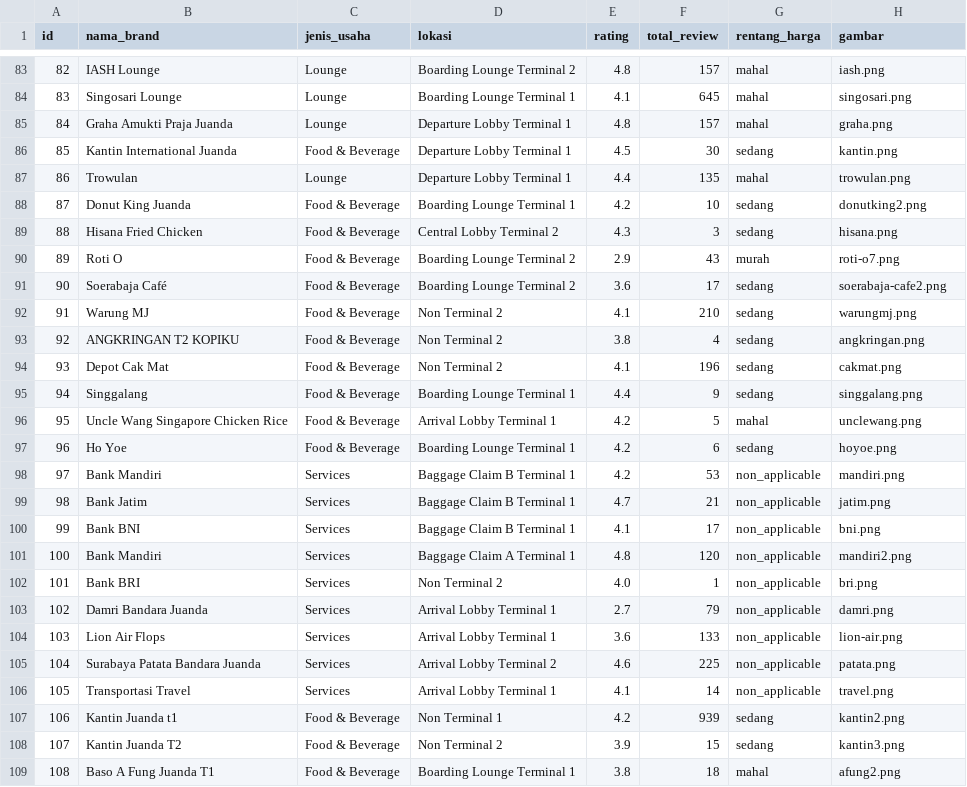
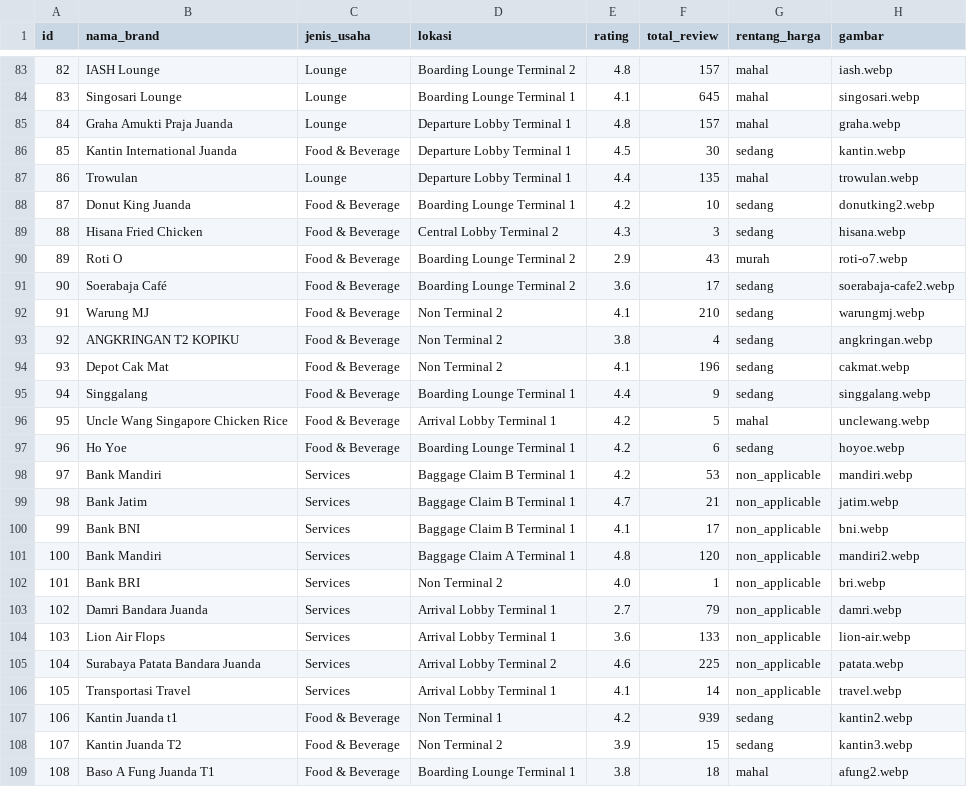
Before and after one commit to GhandiZero0X/sistem-rekomendasi-tenant, a CSV file: data/tenant_preprocessed.csv, drawn as a sheet; only a part is shown, gaps mark what is left out; the diff covers the shown part only.

Commit message:
[+] Update tenant image file extensions to .webp
Changed image file extensions from .png and .jpg to .webp in processed_tenant_last.csv and tenant_preprocessed.csv for all tenant entries. This likely improves image optimization and consistency across the dataset.

```diff
--- a/data/tenant_preprocessed.csv
+++ b/data/tenant_preprocessed.csv
@@ -83,27 +83,27 @@ id,nama_brand,jenis_usaha,lokasi,rating,total_review,rentang_harga,gambar
-82,IASH Lounge,Lounge,Boarding Lounge Terminal 2,4.8,157,mahal,iash.png
-83,Singosari Lounge,Lounge,Boarding Lounge Terminal 1,4.1,645,mahal,singosari.png
-84,Graha Amukti Praja Juanda,Lounge,Departure Lobby Terminal 1,4.8,157,mahal,graha.png
-85,Kantin International Juanda,Food & Beverage,Departure Lobby Terminal 1,4.5,30,sedang,kantin.png
-86,Trowulan,Lounge,Departure Lobby Terminal 1,4.4,135,mahal,trowulan.png
-87,Donut King Juanda,Food & Beverage,Boarding Lounge Terminal 1,4.2,10,sedang,donutking2.png
-88,Hisana Fried Chicken,Food & Beverage,Central Lobby Terminal 2,4.3,3,sedang,hisana.png
-89,Roti O,Food & Beverage,Boarding Lounge Terminal 2,2.9,43,murah,roti-o7.png
-90,Soerabaja Café,Food & Beverage,Boarding Lounge Terminal 2,3.6,17,sedang,soerabaja-cafe2.png
-91,Warung MJ,Food & Beverage,Non Terminal 2,4.1,210,sedang,warungmj.png
-92,ANGKRINGAN T2 KOPIKU,Food & Beverage,Non Terminal 2,3.8,4,sedang,angkringan.png
-93,Depot Cak Mat,Food & Beverage,Non Terminal 2,4.1,196,sedang,cakmat.png
-94,Singgalang,Food & Beverage,Boarding Lounge Terminal 1,4.4,9,sedang,singgalang.png
-95,Uncle Wang Singapore Chicken Rice,Food & Beverage,Arrival Lobby Terminal 1,4.2,5,mahal,unclewang.png
-96,Ho Yoe,Food & Beverage,Boarding Lounge Terminal 1,4.2,6,sedang,hoyoe.png
-97,Bank Mandiri,Services,Baggage Claim B Terminal 1,4.2,53,non_applicable,mandiri.png
-98,Bank Jatim,Services,Baggage Claim B Terminal 1,4.7,21,non_applicable,jatim.png
-99,Bank BNI,Services,Baggage Claim B Terminal 1,4.1,17,non_applicable,bni.png
-100,Bank Mandiri,Services,Baggage Claim A Terminal 1,4.8,120,non_applicable,mandiri2.png
-101,Bank BRI,Services,Non Terminal 2,4.0,1,non_applicable,bri.png
-102,Damri Bandara Juanda,Services,Arrival Lobby Terminal 1,2.7,79,non_applicable,damri.png
-103,Lion Air Flops,Services,Arrival Lobby Terminal 1,3.6,133,non_applicable,lion-air.png
-104,Surabaya Patata Bandara Juanda,Services,Arrival Lobby Terminal 2,4.6,225,non_applicable,patata.png
-105,Transportasi Travel,Services,Arrival Lobby Terminal 1,4.1,14,non_applicable,travel.png
-106,Kantin Juanda t1,Food & Beverage,Non Terminal 1,4.2,939,sedang,kantin2.png
-107,Kantin Juanda T2,Food & Beverage,Non Terminal 2,3.9,15,sedang,kantin3.png
-108,Baso A Fung Juanda T1,Food & Beverage,Boarding Lounge Terminal 1,3.8,18,mahal,afung2.png
+82,IASH Lounge,Lounge,Boarding Lounge Terminal 2,4.8,157,mahal,iash.webp
+83,Singosari Lounge,Lounge,Boarding Lounge Terminal 1,4.1,645,mahal,singosari.webp
+84,Graha Amukti Praja Juanda,Lounge,Departure Lobby Terminal 1,4.8,157,mahal,graha.webp
+85,Kantin International Juanda,Food & Beverage,Departure Lobby Terminal 1,4.5,30,sedang,kantin.webp
+86,Trowulan,Lounge,Departure Lobby Terminal 1,4.4,135,mahal,trowulan.webp
+87,Donut King Juanda,Food & Beverage,Boarding Lounge Terminal 1,4.2,10,sedang,donutking2.webp
+88,Hisana Fried Chicken,Food & Beverage,Central Lobby Terminal 2,4.3,3,sedang,hisana.webp
+89,Roti O,Food & Beverage,Boarding Lounge Terminal 2,2.9,43,murah,roti-o7.webp
+90,Soerabaja Café,Food & Beverage,Boarding Lounge Terminal 2,3.6,17,sedang,soerabaja-cafe2.webp
+91,Warung MJ,Food & Beverage,Non Terminal 2,4.1,210,sedang,warungmj.webp
+92,ANGKRINGAN T2 KOPIKU,Food & Beverage,Non Terminal 2,3.8,4,sedang,angkringan.webp
+93,Depot Cak Mat,Food & Beverage,Non Terminal 2,4.1,196,sedang,cakmat.webp
+94,Singgalang,Food & Beverage,Boarding Lounge Terminal 1,4.4,9,sedang,singgalang.webp
+95,Uncle Wang Singapore Chicken Rice,Food & Beverage,Arrival Lobby Terminal 1,4.2,5,mahal,unclewang.webp
+96,Ho Yoe,Food & Beverage,Boarding Lounge Terminal 1,4.2,6,sedang,hoyoe.webp
+97,Bank Mandiri,Services,Baggage Claim B Terminal 1,4.2,53,non_applicable,mandiri.webp
+98,Bank Jatim,Services,Baggage Claim B Terminal 1,4.7,21,non_applicable,jatim.webp
+99,Bank BNI,Services,Baggage Claim B Terminal 1,4.1,17,non_applicable,bni.webp
+100,Bank Mandiri,Services,Baggage Claim A Terminal 1,4.8,120,non_applicable,mandiri2.webp
+101,Bank BRI,Services,Non Terminal 2,4.0,1,non_applicable,bri.webp
+102,Damri Bandara Juanda,Services,Arrival Lobby Terminal 1,2.7,79,non_applicable,damri.webp
+103,Lion Air Flops,Services,Arrival Lobby Terminal 1,3.6,133,non_applicable,lion-air.webp
+104,Surabaya Patata Bandara Juanda,Services,Arrival Lobby Terminal 2,4.6,225,non_applicable,patata.webp
+105,Transportasi Travel,Services,Arrival Lobby Terminal 1,4.1,14,non_applicable,travel.webp
+106,Kantin Juanda t1,Food & Beverage,Non Terminal 1,4.2,939,sedang,kantin2.webp
+107,Kantin Juanda T2,Food & Beverage,Non Terminal 2,3.9,15,sedang,kantin3.webp
+108,Baso A Fung Juanda T1,Food & Beverage,Boarding Lounge Terminal 1,3.8,18,mahal,afung2.webp
```
Also changed, not shown: 90 edited cells elsewhere in this file, data/processed_tenant_last.csv, 1 other file.
